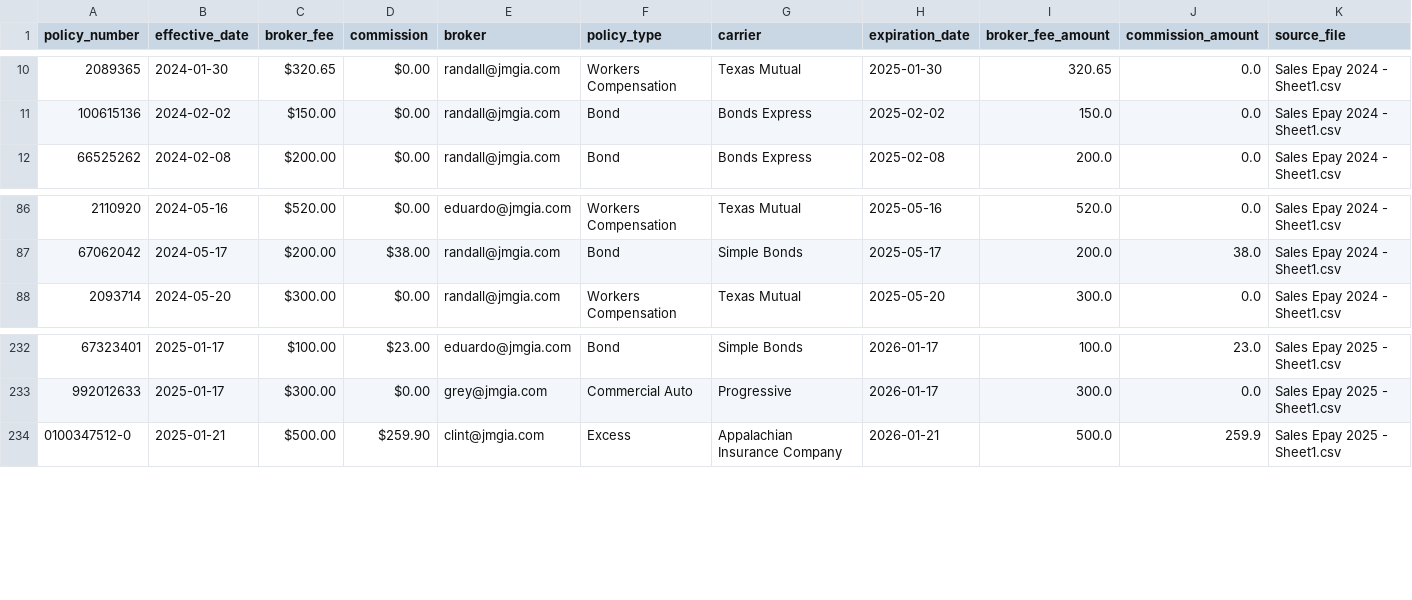
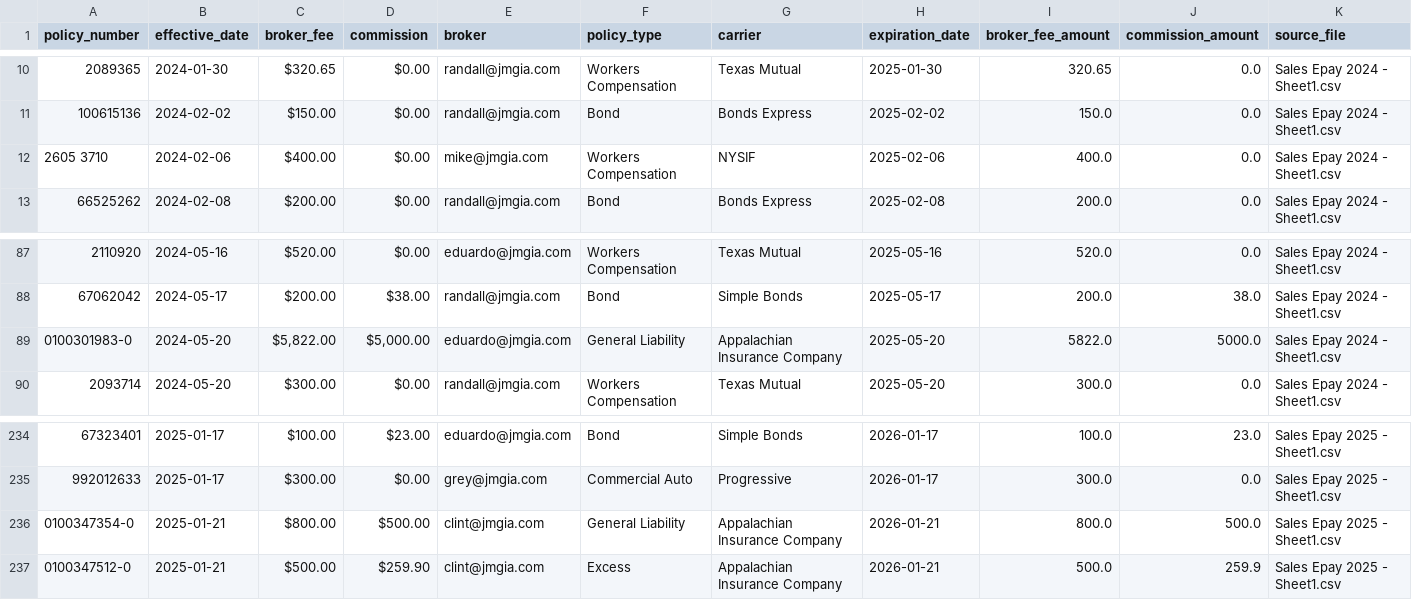
Before and after one commit to grijalva10/insurance_policy_migration, a CSV file: data/reports/existing_policies.csv, drawn as a sheet; only a part is shown, gaps mark what is left out; rows hold the shown columns only; the diff names each change by its address in the sheet, - before the commit and + after, or states it on an @@ line.

Commit message:
Update data/reports/existing_policies.csv

```diff
--- a/data/reports/existing_policies.csv
+++ b/data/reports/existing_policies.csv
+row 12: 2605 3710 | 2024-02-06 | $400.00 | $0.00 | mike@jmgia.com | Workers Compensation | NYSIF | 2025-02-06 | 400.0 | 0.0 | Sales Epay 2024 - Sheet1.csv
+row 89: 0100301983-0 | 2024-05-20 | $5,822.00 | $5,000.00 | eduardo@jmgia.com | General Liability | Appalachian Insurance Company | 2025-05-20 | 5822.0 | 5000.0 | Sales Epay 2024 - Sheet1.csv
+row 236: 0100347354-0 | 2025-01-21 | $800.00 | $500.00 | clint@jmgia.com | General Liability | Appalachian Insurance Company | 2026-01-21 | 800.0 | 500.0 | Sales Epay 2025 - Sheet1.csv
```
